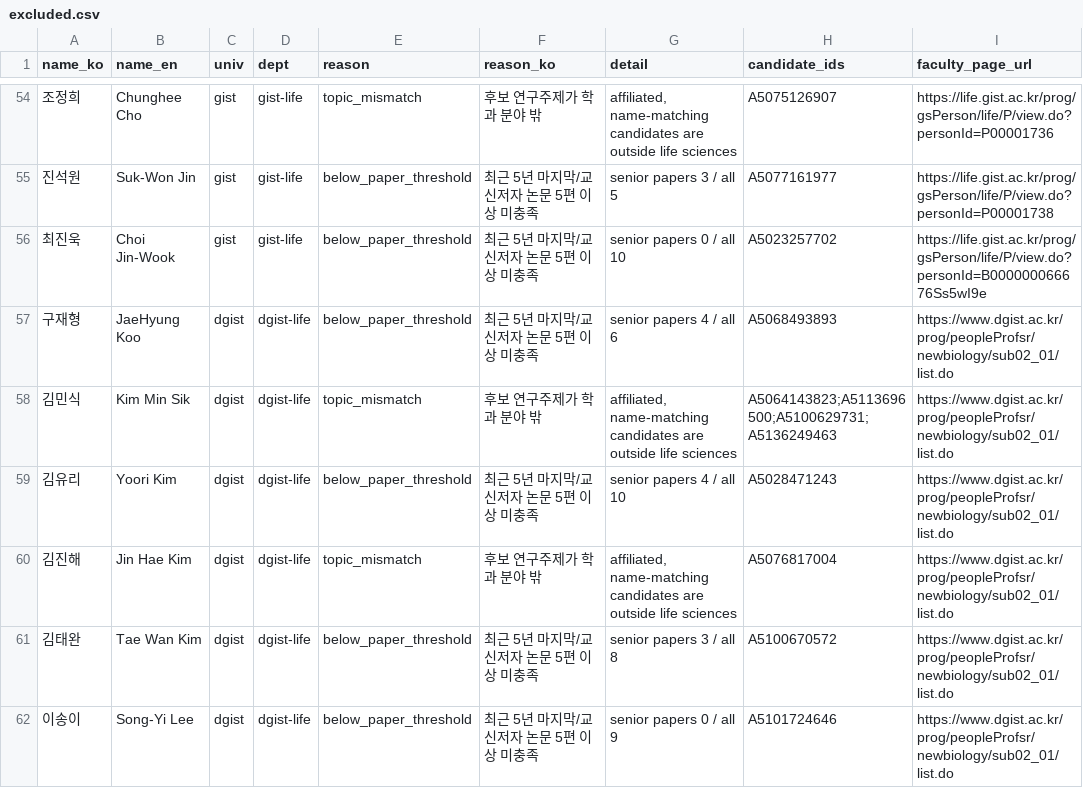
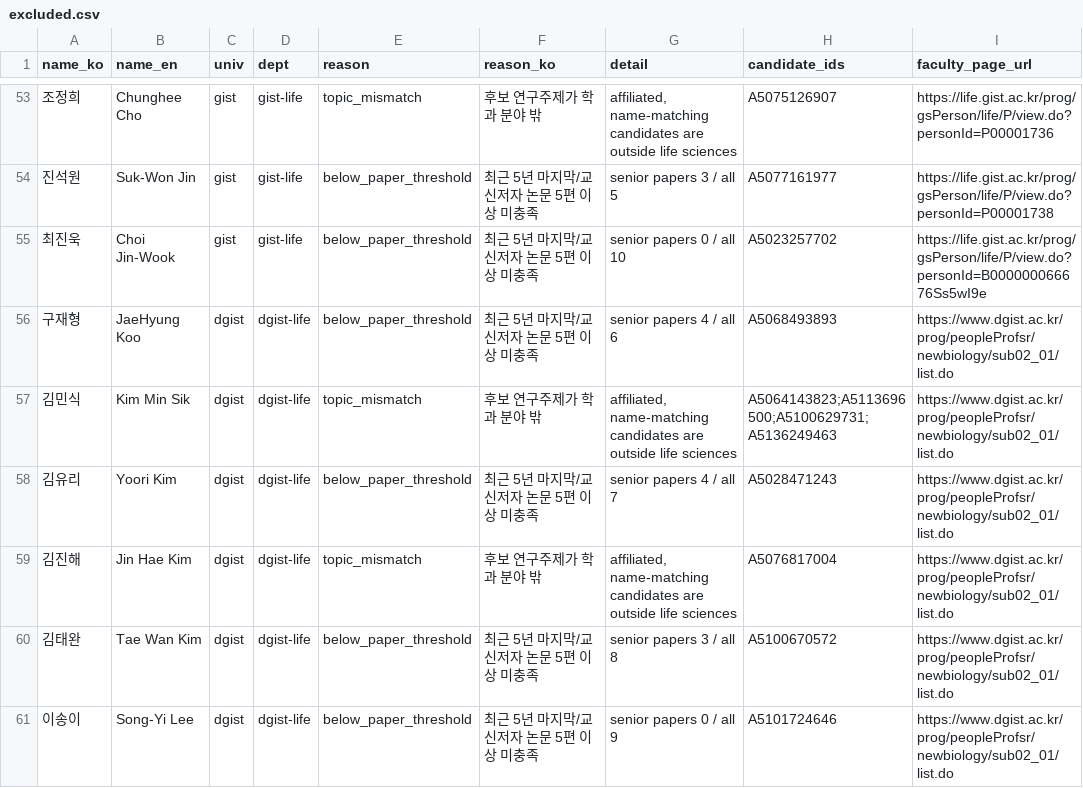
Before and after one commit to kdwtom/lab-atlas, a CSV file: pipeline/output/excluded.csv, drawn as a sheet; only a part is shown, gaps mark what is left out; the diff covers the shown part only.

```diff
--- a/pipeline/output/excluded.csv
+++ b/pipeline/output/excluded.csv
@@ -58,3 +57,3 @@
 김민식,Kim Min Sik,dgist,dgist-life,topic_mismatch,후보 연구주제가 학과 분야 밖,"affiliated, name-matching candidates are outside life sciences",A5064143823;A5113696500;A5100629731;A5136249463,https://www.dgist.ac.kr/prog/peopleProfsr/newbiology/sub02_01/list.do
-김유리,Yoori Kim,dgist,dgist-life,below_paper_threshold,최근 5년 마지막/교신저자 논문 5편 이상 미충족,senior papers 4 / all 10,A5028471243,https://www.dgist.ac.kr/prog/peopleProfsr/newbiology/sub02_01/list.do
+김유리,Yoori Kim,dgist,dgist-life,below_paper_threshold,최근 5년 마지막/교신저자 논문 5편 이상 미충족,senior papers 4 / all 7,A5028471243,https://www.dgist.ac.kr/prog/peopleProfsr/newbiology/sub02_01/list.do
 김진해,Jin Hae Kim,dgist,dgist-life,topic_mismatch,후보 연구주제가 학과 분야 밖,"affiliated, name-matching candidates are outside life sciences",A5076817004,https://www.dgist.ac.kr/prog/peopleProfsr/newbiology/sub02_01/list.do
```
Also changed, not shown: 4 removed rows and 14 edited cells elsewhere in this file, 25 other files.
